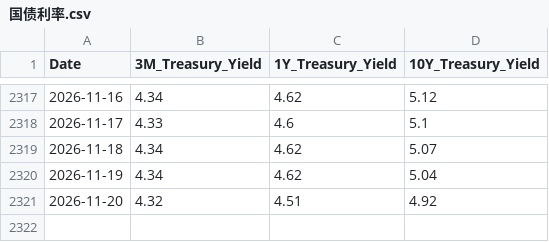
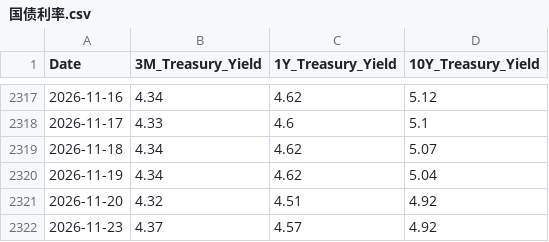
Before and after one commit to Jaren-Vquant/chooser_option_Pipeline, a CSV file: scripts/raw_data/国债利率.csv, drawn as a sheet; only a part is shown, gaps mark what is left out; the diff names each change by its address in the sheet, - before the commit and + after, or states it on an @@ line.

```diff
--- a/scripts/raw_data/国债利率.csv
+++ b/scripts/raw_data/国债利率.csv
+row 2322: 2026-11-23 | 4.37 | 4.57 | 4.92
```
Also changed, not shown: scripts/new_data/features.csv, scripts/new_data/merged_clean.csv, 1 other file.
